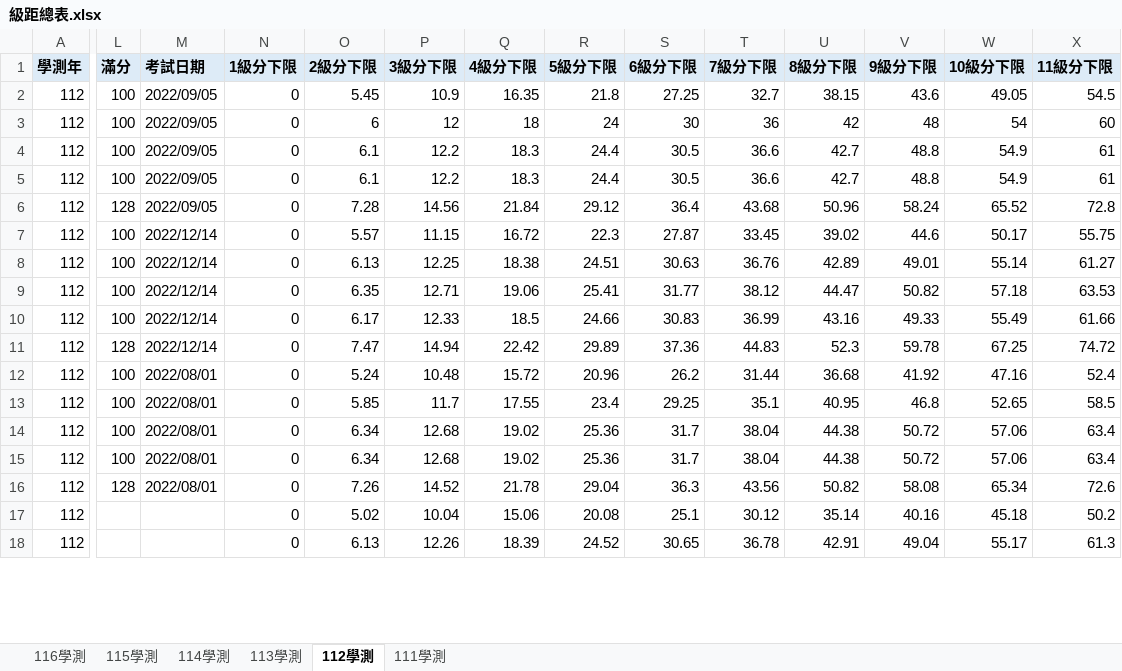
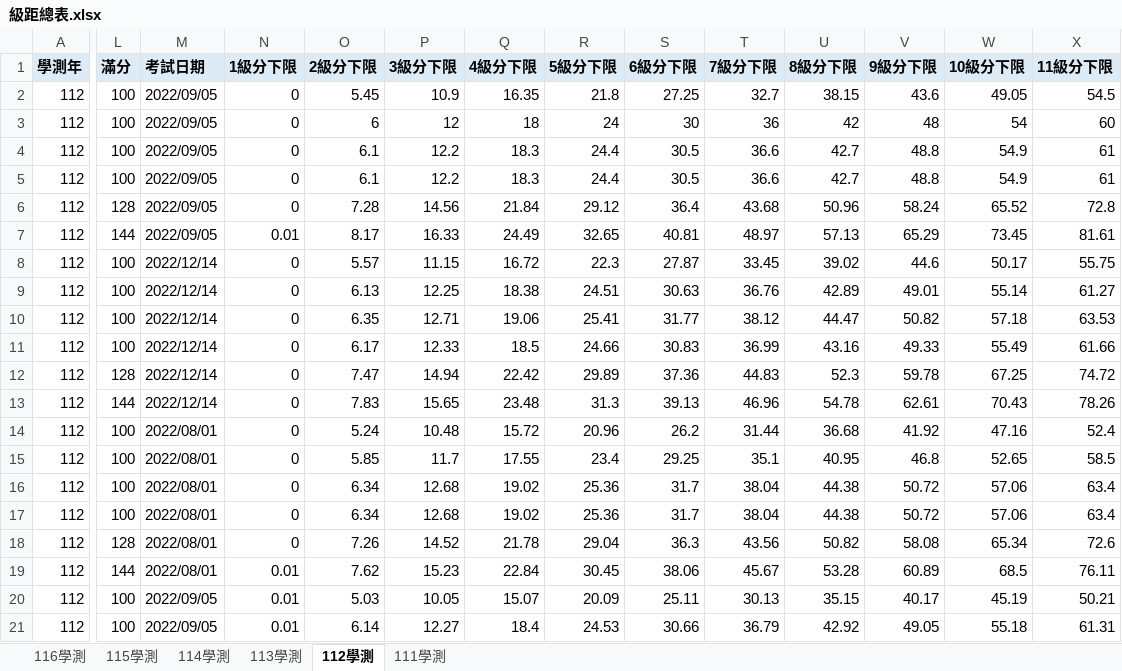
Before and after one commit to 01460421/-, an Excel workbook: gsat-mock-exams/bands/級距總表.xlsx, sheet 112學測, drawn as a sheet; only a part is shown, gaps mark what is left out; values as stored, in another font and other column widths than the file's, no borders; addresses are those after the commit; rows hold the shown columns only; the diff covers the shown part only; the diff names each change by its address in the sheet, - before the commit and + after, or states it on an @@ line.

```diff
--- a/gsat-mock-exams/bands/級距總表.xlsx (sheet 112學測)
+++ b/gsat-mock-exams/bands/級距總表.xlsx (sheet 112學測)
+row 7: 112 | 144 | 2022/09/05 | 0.01 | 8.17 | 16.33 | 24.49 | 32.65 | 40.81 | 48.97 | 57.13 | 65.29 | 73.45 | 81.61
+row 13: 112 | 144 | 2022/12/14 | 0 | 7.83 | 15.65 | 23.48 | 31.3 | 39.13 | 46.96 | 54.78 | 62.61 | 70.43 | 78.26
+row 19: 112 | 144 | 2022/08/01 | 0.01 | 7.62 | 15.23 | 22.84 | 30.45 | 38.06 | 45.67 | 53.28 | 60.89 | 68.5 | 76.11
-L20:L21 (滿分): (empty)
+L20:L21 (滿分): 100
-M20:M21 (考試日期): (empty)
+M20:M21 (考試日期): 2022/09/05
-N20:N21 (1級分下限): 0
+N20:N21 (1級分下限): 0.01
-O20 (2級分下限): 5.02
+O20 (2級分下限): 5.03
-P20 (3級分下限): 10.04
+P20 (3級分下限): 10.05
-Q20 (4級分下限): 15.06
+Q20 (4級分下限): 15.07
-R20 (5級分下限): 20.08
+R20 (5級分下限): 20.09
-S20 (6級分下限): 25.1
+S20 (6級分下限): 25.11
-T20 (7級分下限): 30.12
+T20 (7級分下限): 30.13
-U20 (8級分下限): 35.14
+U20 (8級分下限): 35.15
-V20 (9級分下限): 40.16
+V20 (9級分下限): 40.17
-W20 (10級分下限): 45.18
+W20 (10級分下限): 45.19
-X20 (11級分下限): 50.2
+X20 (11級分下限): 50.21
-O21 (2級分下限): 6.13
+O21 (2級分下限): 6.14
-P21 (3級分下限): 12.26
+P21 (3級分下限): 12.27
-Q21 (4級分下限): 18.39
+Q21 (4級分下限): 18.4
-R21 (5級分下限): 24.52
+R21 (5級分下限): 24.53
-S21 (6級分下限): 30.65
+S21 (6級分下限): 30.66
-T21 (7級分下限): 36.78
+T21 (7級分下限): 36.79
-U21 (8級分下限): 42.91
+U21 (8級分下限): 42.92
-V21 (9級分下限): 49.04
+V21 (9級分下限): 49.05
-W21 (10級分下限): 55.17
+W21 (10級分下限): 55.18
-X21 (11級分下限): 61.3
+X21 (11級分下限): 61.31
```
Also changed, not shown: 6 added rows and 64 edited cells elsewhere in this sheet, sheet 113學測, sheet 114學測, sheet 115學測, sheet 116學測, 5 other files.
